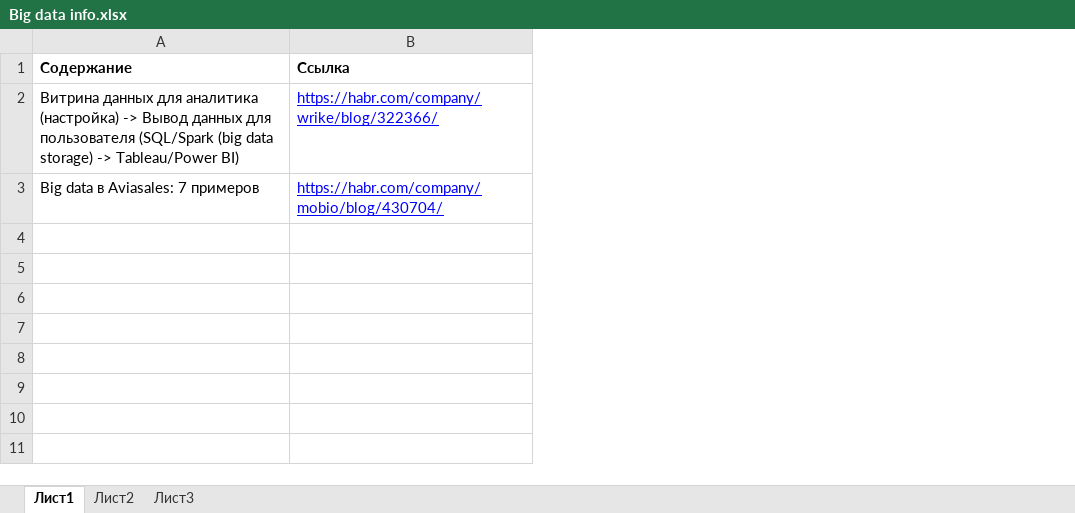
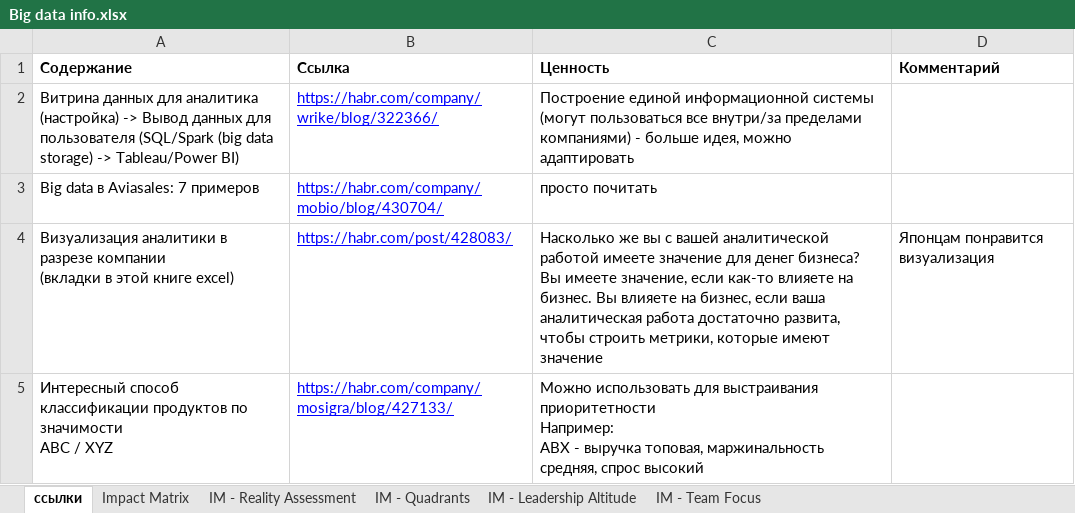
Before and after one commit to ds9272/Big-Data-interesting, an Excel workbook: Big data info.xlsx, sheet ссылки, drawn as a sheet; values as stored, in another font and other column widths than the file's, no borders; ↵ is a line break in a cell; the diff names each change by its address in the sheet, - before the commit and + after, or states it on an @@ line.

Commit message:
Add files via upload
добавлено:
"Визуализация аналитики в разрезе компании
(вкладки в этой книге excel)"
"Интересный способ классификации продуктов по значимости
ABC / XYZ"

```diff
--- a/Big data info.xlsx (sheet ссылки)
+++ b/Big data info.xlsx (sheet ссылки)
-sheet tab: Лист1
+sheet tab: ссылки
-sheet tab: Лист2
-sheet tab: Лист3
+sheet tab: Impact Matrix
+sheet tab: IM - Reality Assessment
+sheet tab: IM - Quadrants
+sheet tab: IM - Leadership Altitude
+sheet tab: IM - Team Focus
+column C (Ценность), rows 2-3: Построение единой информационной системы (могут пользоваться все внутри/за пределами компаниями) - больше идея, можно адаптировать | просто почитать
+column D (Комментарий), empty
+row 4: Визуализация аналитики в разрезе компании ↵ (вкладки в этой книге excel) | https://habr.com/post/428083/ | Насколько же вы с вашей аналитической работой имеете значение для денег бизнеса? ↵ Вы имеете значение, если как-то влияете на бизнес. Вы влияете на бизнес, если ваша аналитическая работа достаточно развита, чтобы строить метрики, которые имеют значение | Японцам понравится визуализация
+row 5: Интересный способ классификации продуктов по значимости ↵ ABC / XYZ | https://habr.com/company/mosigra/blog/427133/ | Можно использовать для выстраивания приоритетности ↵ Например: ↵ ABX - выручка топовая, маржинальность средняя, спрос высокий
```
Also changed, not shown: charts or pictures.
